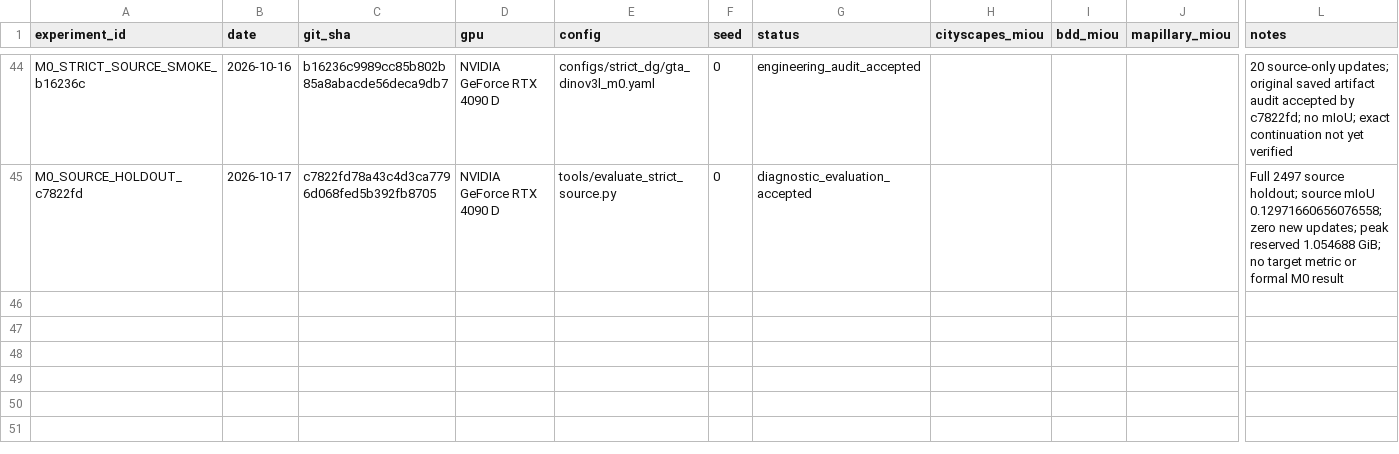
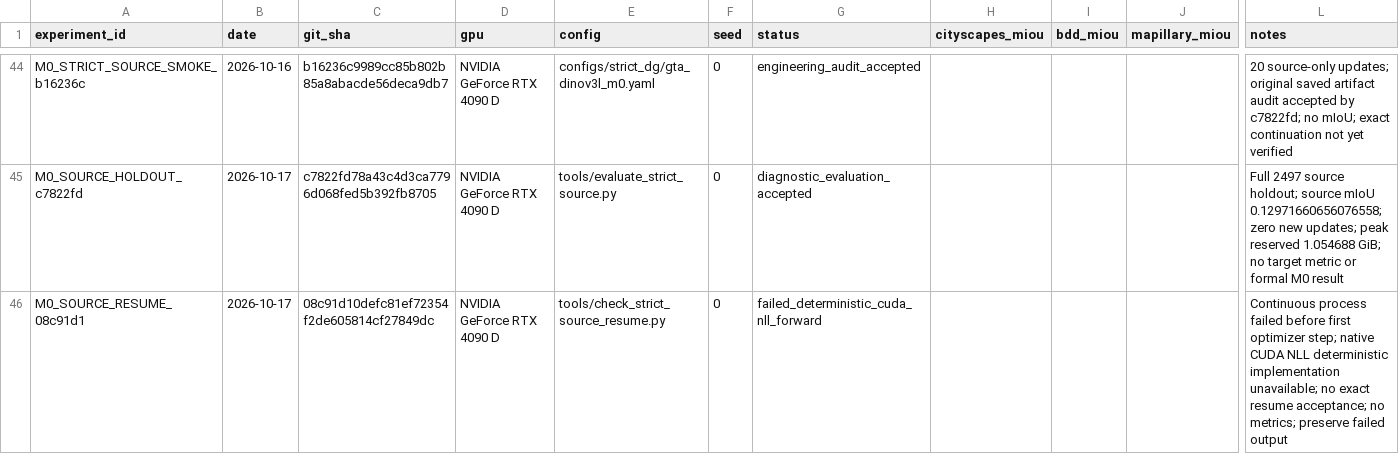
Before and after one commit to Ealea1028/CausalQ_DG, a CSV file: experiments/registry.csv, drawn as a sheet; only a part is shown, gaps mark what is left out; rows hold the shown columns only; the diff names each change by its address in the sheet, - before the commit and + after, or states it on an @@ line.

Commit message:
fix(protocol): avoid nondeterministic CUDA NLL in resume gate

```diff
--- a/experiments/registry.csv
+++ b/experiments/registry.csv
+row 46: M0_SOURCE_RESUME_08c91d1 | 2026-10-17 | 08c91d10defc81ef72354f2de605814cf27849dc | NVIDIA GeForce RTX 4090 D | tools/check_strict_source_resume.py | 0 | failed_deterministic_cuda_nll_forward |  |  |  | Continuous process failed before first optimizer step; native CUDA NLL deterministic implementation unavailable; no exact resume acceptance; no metrics; preserve failed output
```
Also changed, not shown: 13 other files.
